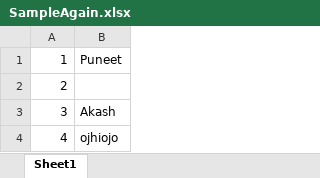
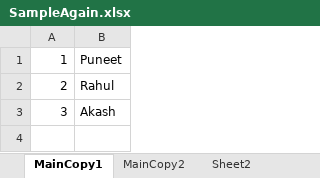
Before and after one commit to puneet-sg25/excelcomparison, an Excel workbook: TS3/SampleAgain.xlsx, sheet MainCopy1, drawn as a sheet; values as stored, in another font and other column widths than the file's, no borders; the diff names each change by its address in the sheet, - before the commit and + after, or states it on an @@ line.

```diff
--- a/TS3/SampleAgain.xlsx (sheet MainCopy1)
+++ b/TS3/SampleAgain.xlsx (sheet MainCopy1)
-sheet tab: Sheet1
+sheet tab: MainCopy1
+sheet tab: MainCopy2
+sheet tab: Sheet2
-B2: (empty)
+B2: Rahul
-row 4: 4 | ojhiojo
```
Also changed, not shown: TS/sample.xlsx, TS3/Sample.xlsx, 8 other files.
